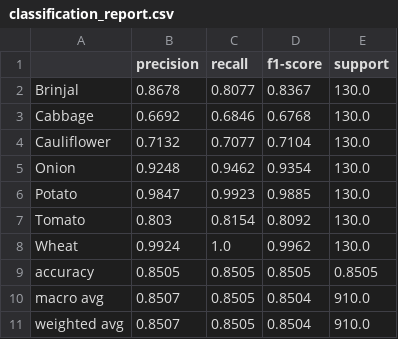
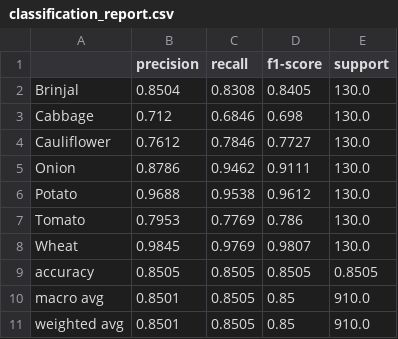
Before and after one commit to vaishnavipawar26/Major_Project, a CSV file: SmartCrop-AI/backend/trained_models/crop_recommendation/classification_report.csv, drawn as a sheet.

Commit message:
Update SmartCrop AI project

```diff
--- a/SmartCrop-AI/backend/trained_models/crop_recommendation/classification_report.csv
+++ b/SmartCrop-AI/backend/trained_models/crop_recommendation/classification_report.csv
@@ -1,11 +1,11 @@
 ,precision,recall,f1-score,support
-Brinjal,0.8678,0.8077,0.8367,130.0
-Cabbage,0.6692,0.6846,0.6768,130.0
-Cauliflower,0.7132,0.7077,0.7104,130.0
-Onion,0.9248,0.9462,0.9354,130.0
-Potato,0.9847,0.9923,0.9885,130.0
-Tomato,0.803,0.8154,0.8092,130.0
-Wheat,0.9924,1.0,0.9962,130.0
+Brinjal,0.8504,0.8308,0.8405,130.0
+Cabbage,0.712,0.6846,0.698,130.0
+Cauliflower,0.7612,0.7846,0.7727,130.0
+Onion,0.8786,0.9462,0.9111,130.0
+Potato,0.9688,0.9538,0.9612,130.0
+Tomato,0.7953,0.7769,0.786,130.0
+Wheat,0.9845,0.9769,0.9807,130.0
 accuracy,0.8505,0.8505,0.8505,0.8505
-macro avg,0.8507,0.8505,0.8504,910.0
-weighted avg,0.8507,0.8505,0.8504,910.0
+macro avg,0.8501,0.8505,0.85,910.0
+weighted avg,0.8501,0.8505,0.85,910.0
```
Also changed, not shown: SmartCrop-AI/backend/trained_models/crop_recommendation/confusion_matrix.csv, 46 other files.
